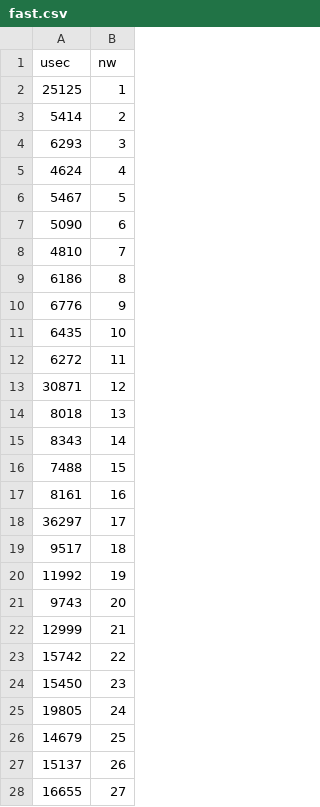
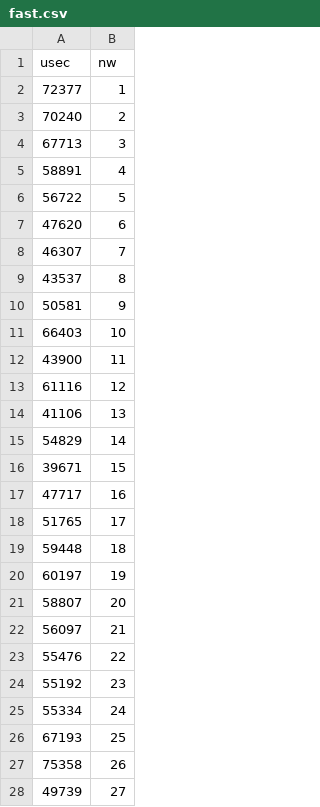
Before and after one commit to francocco99/HuffmanCoding_MultiTHRD, a CSV file: fast.csv, drawn as a sheet; only a part is shown; the diff covers the shown part only.

```diff
--- a/fast.csv
+++ b/fast.csv
@@ -1,28 +1,28 @@
 usec,nw
-25125,1
-5414,2
-6293,3
-4624,4
-5467,5
-5090,6
-4810,7
-6186,8
-6776,9
-6435,10
-6272,11
-30871,12
-8018,13
-8343,14
-7488,15
-8161,16
-36297,17
-9517,18
-11992,19
-9743,20
-12999,21
-15742,22
-15450,23
-19805,24
-14679,25
-15137,26
-16655,27
+72377,1
+70240,2
+67713,3
+58891,4
+56722,5
+47620,6
+46307,7
+43537,8
+50581,9
+66403,10
+43900,11
+61116,12
+41106,13
+54829,14
+39671,15
+47717,16
+51765,17
+59448,18
+60197,19
+58807,20
+56097,21
+55476,22
+55192,23
+55334,24
+67193,25
+75358,26
+49739,27
```
Also changed, not shown: 2 added rows and 2 edited cells elsewhere in this file, thread.csv, 42 other files.
